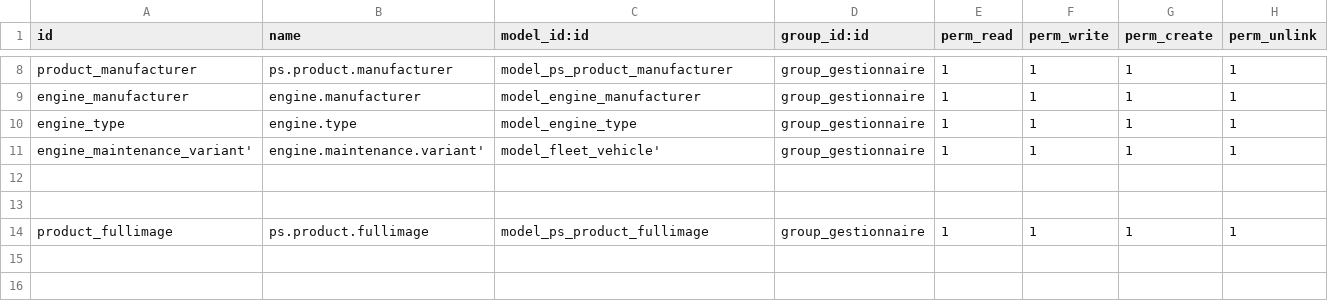
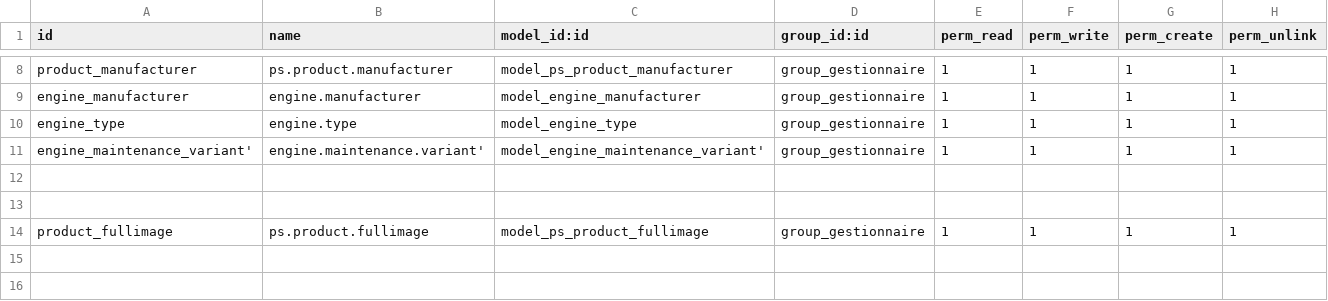
Before and after one commit to oudacias/odooRezoroute, a CSV file: security/ir.model.access.csv, drawn as a sheet; only a part is shown, gaps mark what is left out.

Commit message:
from mac

```diff
--- a/security/ir.model.access.csv
+++ b/security/ir.model.access.csv
@@ -10,3 +10,3 @@ engine_manufacturer,engine.manufacturer,model_engine_manufacturer,group_gestionn
 engine_type,engine.type,model_engine_type,group_gestionnaire,1,1,1,1
-engine_maintenance_variant',engine.maintenance.variant',model_fleet_vehicle',group_gestionnaire,1,1,1,1
+engine_maintenance_variant',engine.maintenance.variant',model_engine_maintenance_variant',group_gestionnaire,1,1,1,1
 
```
